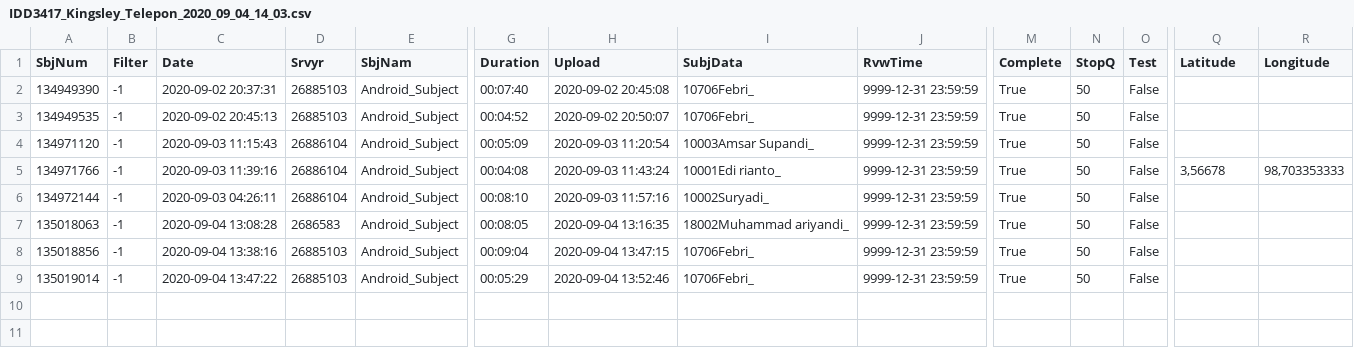
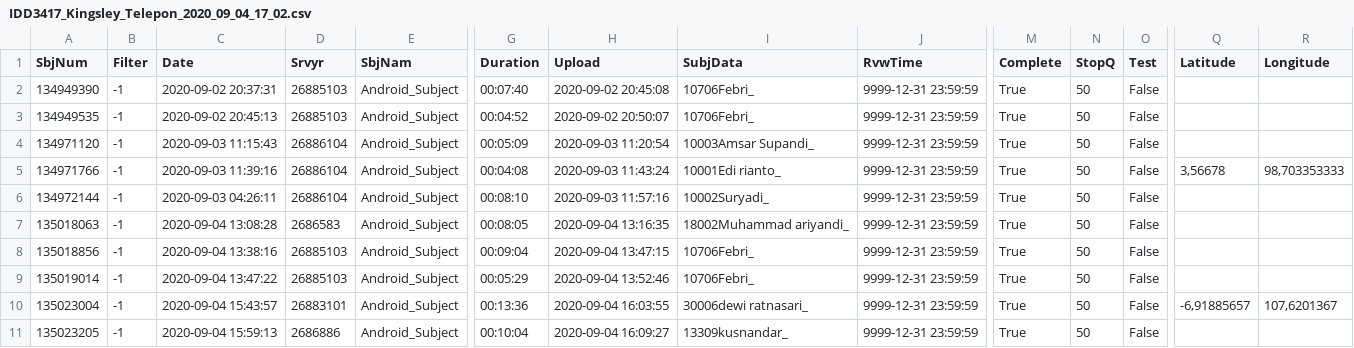
Before and after one commit to rizkymalm/pegadaian, a CSV file: public/rawdatacsv/telepon/IDD3417_Kingsley_Telepon_2020_09_04_17_02.csv (was public/rawdatacsv/telepon/IDD3417_Kingsley_Telepon_2020_09_04_14_03.csv), drawn as a sheet; only a part is shown, gaps mark what is left out; rows hold the shown columns only; the diff names each change by its address in the sheet, - before the commit and + after, or states it on an @@ line.

```diff
--- a/public/rawdatacsv/telepon/IDD3417_Kingsley_Telepon_2020_09_04_14_03.csv
+++ b/public/rawdatacsv/telepon/IDD3417_Kingsley_Telepon_2020_09_04_17_02.csv
+row 10: 135023004 | -1 | 2020-09-04 15:43:57 | 26883101 | Android_Subject | 00:13:36 | 2020-09-04 16:03:55 | 30006dewi ratnasari_ | 9999-12-31 23:59:59 | True | 50 | False | -6,91885657 | 107,6201367
+row 11: 135023205 | -1 | 2020-09-04 15:59:13 | 2686886 | Android_Subject | 00:10:04 | 2020-09-04 16:09:27 | 13309kusnandar_ | 9999-12-31 23:59:59 | True | 50 | False
```
Also changed, not shown: public/rawdatacsv/pelunasan/IDD3417_Kingsley_Pelunasan_2020_09_04_17_01.csv, 7 other files.
